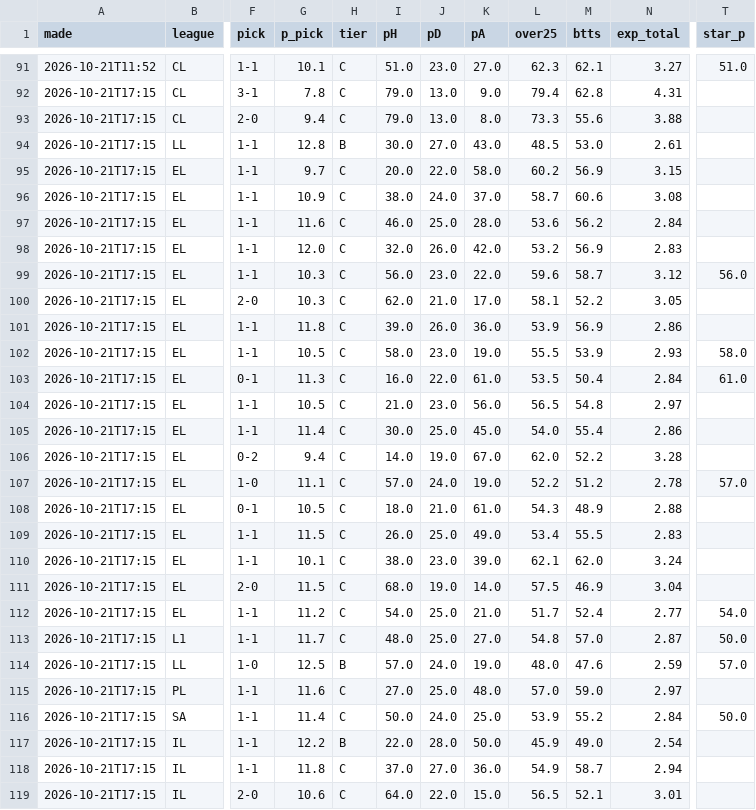
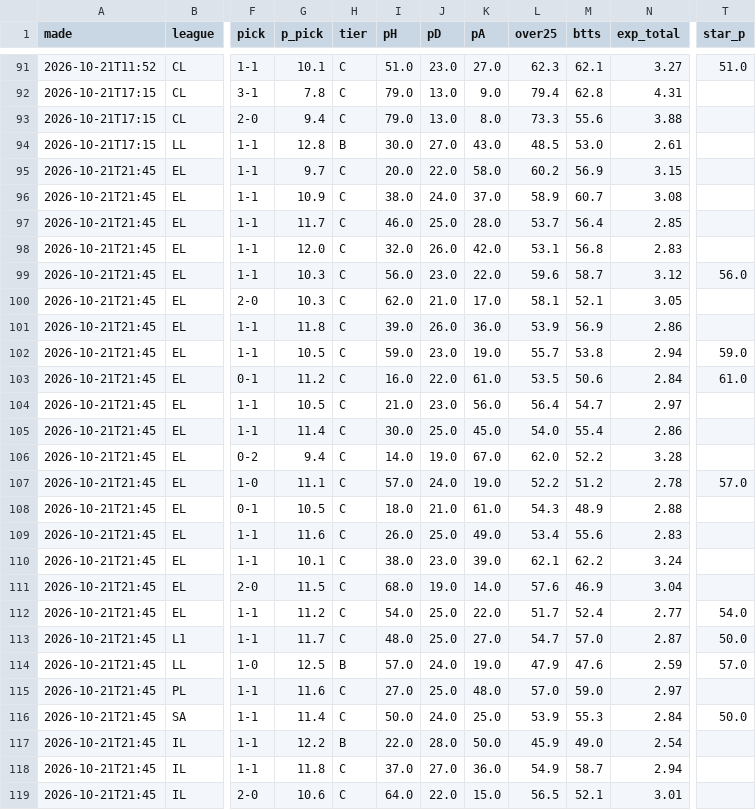
Before and after one commit to itzik200592-byte/score-oracle, a CSV file: data/ledger.csv, drawn as a sheet; only a part is shown, gaps mark what is left out; the diff covers the shown part only; the diff names each change by its address in the sheet, - before the commit and + after, or states it on an @@ line.

```diff
--- a/data/ledger.csv
+++ b/data/ledger.csv
-A95:A119 (made): 2026-10-21T17:15
+A95:A119 (made): 2026-10-21T21:45
-L96 (over25): 58.7
+L96 (over25): 58.9
-M96 (btts): 60.6
+M96 (btts): 60.7
-G97 (p_pick): 11.6
+G97 (p_pick): 11.7
-L97 (over25): 53.6
+L97 (over25): 53.7
-M97 (btts): 56.2
+M97 (btts): 56.4
-N97 (exp_total): 2.84
+N97 (exp_total): 2.85
-L98 (over25): 53.2
+L98 (over25): 53.1
-M98 (btts): 56.9
+M98 (btts): 56.8
-M100 (btts): 52.2
+M100 (btts): 52.1
-I102 (pH): 58.0
+I102 (pH): 59.0
-L102 (over25): 55.5
+L102 (over25): 55.7
-M102 (btts): 53.9
+M102 (btts): 53.8
-N102 (exp_total): 2.93
+N102 (exp_total): 2.94
-T102 (star_p): 58.0
+T102 (star_p): 59.0
-G103 (p_pick): 11.3
+G103 (p_pick): 11.2
-M103 (btts): 50.4
+M103 (btts): 50.6
-L104 (over25): 56.5
+L104 (over25): 56.4
-M104 (btts): 54.8
+M104 (btts): 54.7
-G109 (p_pick): 11.5
+G109 (p_pick): 11.6
-M109 (btts): 55.5
+M109 (btts): 55.6
-M110 (btts): 62.0
+M110 (btts): 62.2
-L111 (over25): 57.5
+L111 (over25): 57.6
-K112 (pA): 21.0
+K112 (pA): 22.0
-L113 (over25): 54.8
+L113 (over25): 54.7
-L114 (over25): 48.0
+L114 (over25): 47.9
-M116 (btts): 55.2
+M116 (btts): 55.3
```
Also changed, not shown: 117 edited cells elsewhere in this file, data/daily_picks.csv, data/paper_bets.csv, 2 other files.
